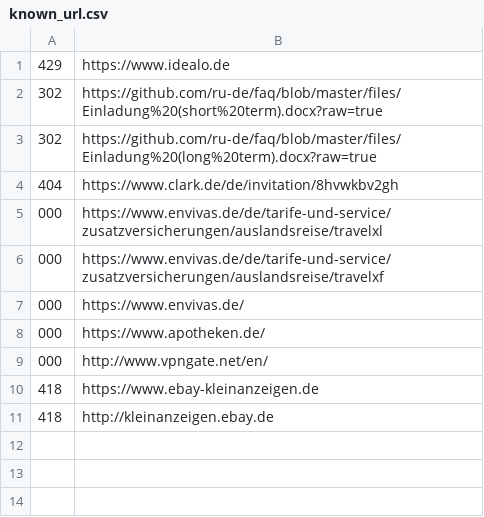
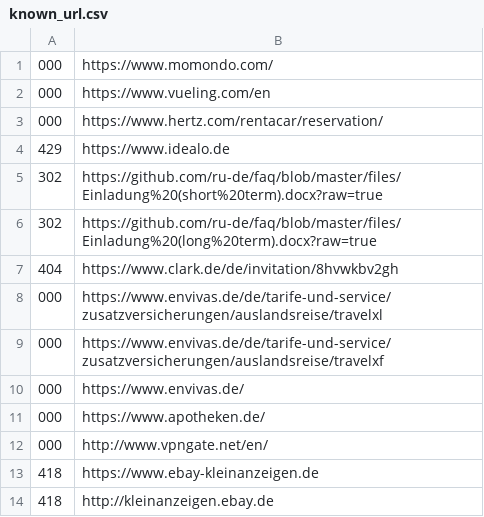
Before and after one commit to ru-de/faq, a CSV file: files/known_url.csv, drawn as a sheet.

```diff
--- a/files/known_url.csv
+++ b/files/known_url.csv
@@ -1 +1,4 @@
+000,https://www.momondo.com/
+000,https://www.vueling.com/en
+000,https://www.hertz.com/rentacar/reservation/
 429,https://www.idealo.de
```
Also changed, not shown: 2 other files.
